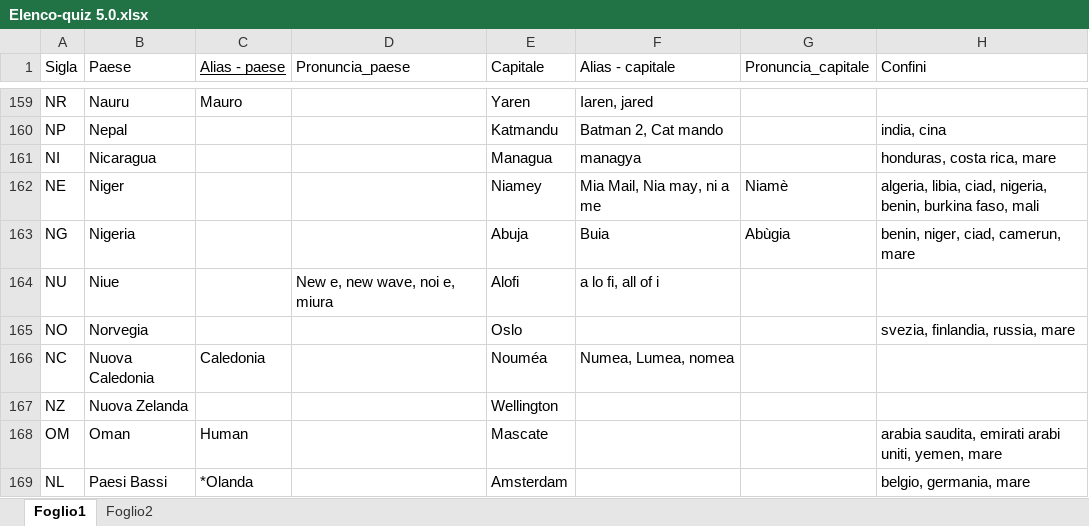
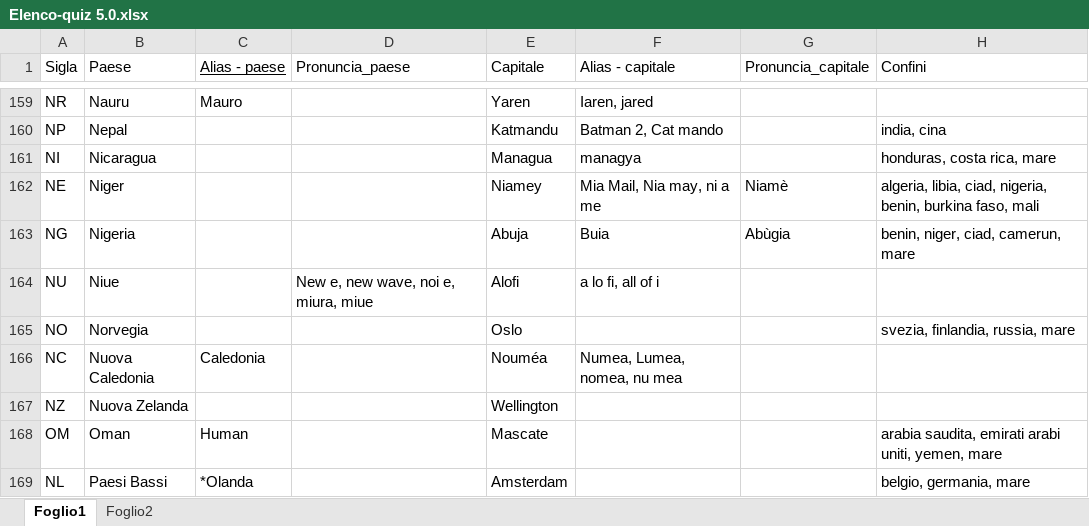
Before and after one commit to Kripsnark/QuizGeograficoDefinitivo, an Excel workbook: Elenco-quiz 5.0.xlsx, sheet Foglio1, drawn as a sheet; only a part is shown, gaps mark what is left out; values as stored, in another font and other column widths than the file's, no borders; charts and pictures and table styles not drawn; the diff covers the shown part only; the diff names each change by its address in the sheet, - before the commit and + after, or states it on an @@ line.

```diff
--- a/Elenco-quiz 5.0.xlsx (sheet Foglio1)
+++ b/Elenco-quiz 5.0.xlsx (sheet Foglio1)
-D164 (Pronuncia_paese): New e, new wave, noi e, miura
+D164 (Pronuncia_paese): New e, new wave, noi e, miura, miue
-F166 (Alias - capitale): Numea, Lumea, nomea
+F166 (Alias - capitale): Numea, Lumea, nomea, nu mea
```
Also changed, not shown: 14 edited cells elsewhere in this sheet, sheet Foglio2, 2 other files.
